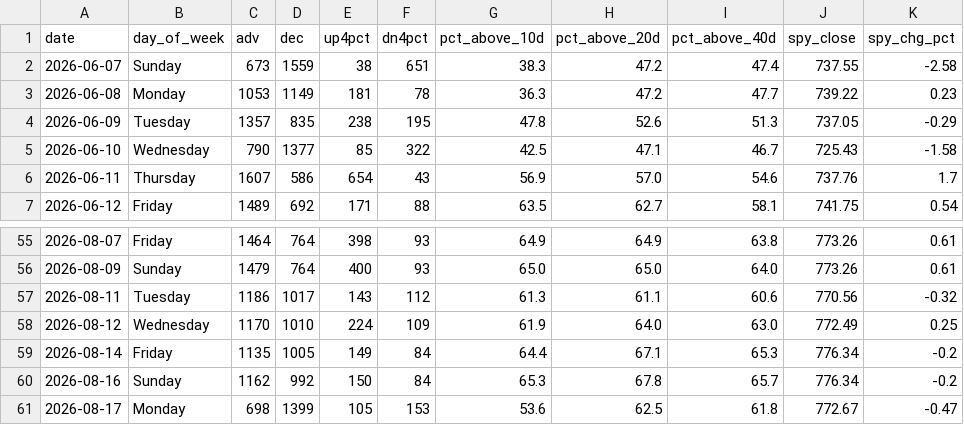
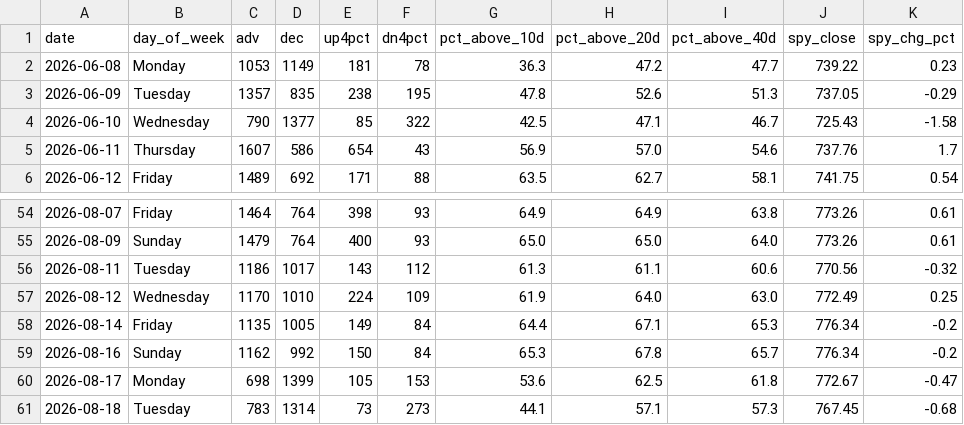
Before and after one commit to VamsiKrishna2021/alpha-engine, a CSV file: data/breadth_history.csv, drawn as a sheet; only a part is shown, gaps mark what is left out.

```diff
--- a/data/breadth_history.csv
+++ b/data/breadth_history.csv
@@ -1,3 +1,2 @@
 date,day_of_week,adv,dec,up4pct,dn4pct,pct_above_10d,pct_above_20d,pct_above_40d,spy_close,spy_chg_pct
-2026-06-07,Sunday,673,1559,38,651,38.3,47.2,47.4,737.55,-2.58
 2026-06-08,Monday,1053,1149,181,78,36.3,47.2,47.7,739.22,0.23
@@ -61 +60,2 @@ date,day_of_week,adv,dec,up4pct,dn4pct,pct_above_10d,pct_above_20d,pct_above_40d
 2026-08-17,Monday,698,1399,105,153,53.6,62.5,61.8,772.67,-0.47
+2026-08-18,Tuesday,783,1314,73,273,44.1,57.1,57.3,767.45,-0.68
```
Also changed, not shown: data/regime_history.csv, 3 other files.
